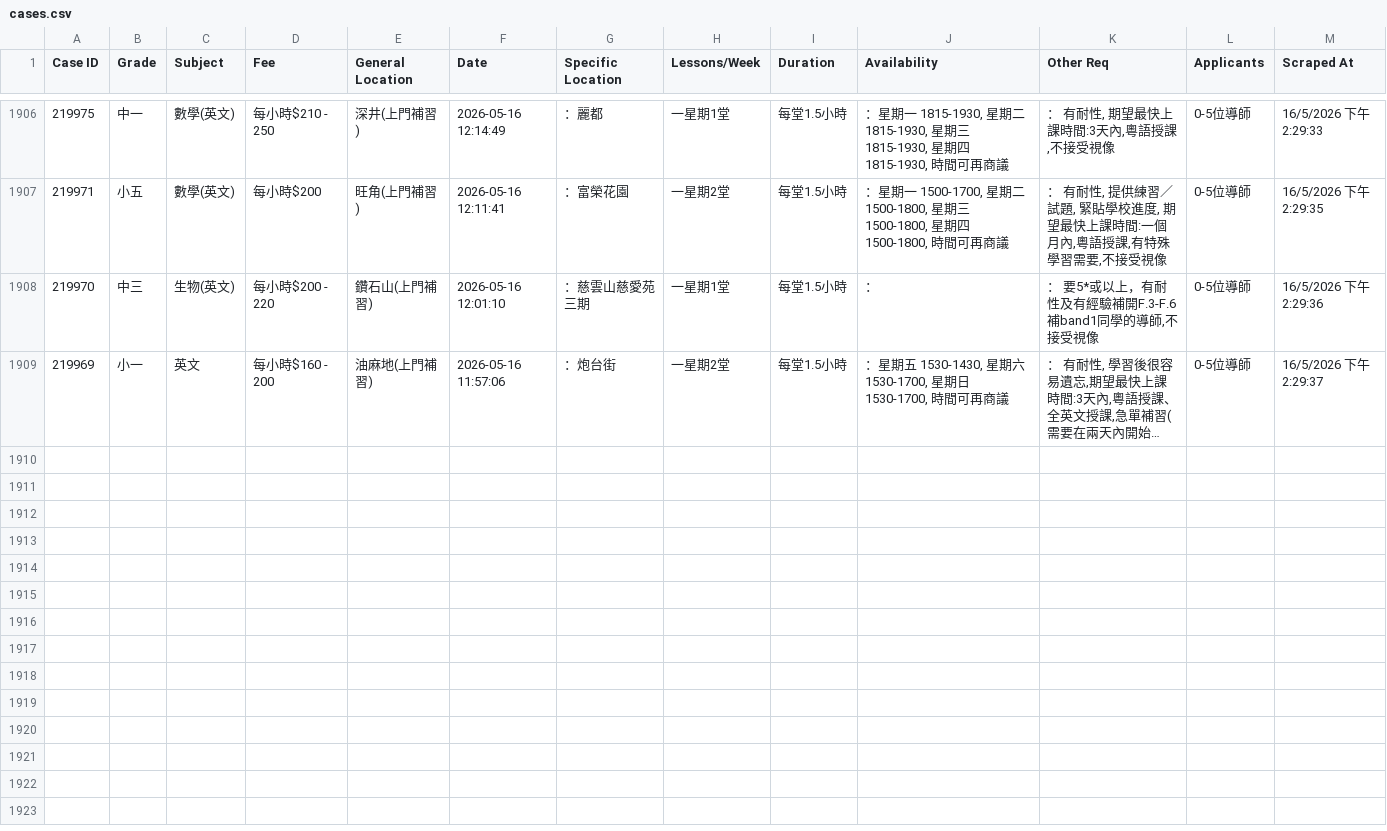
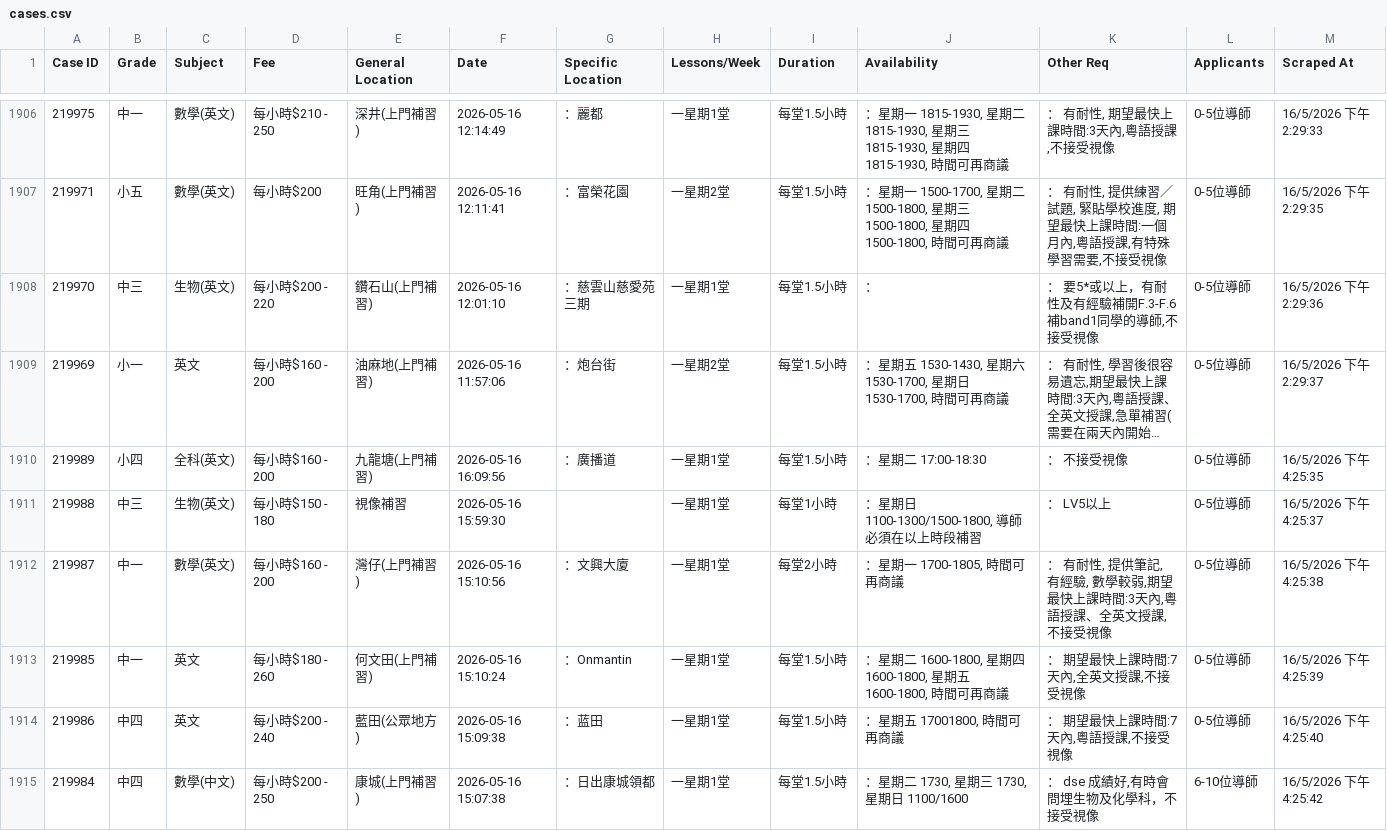
Before and after one commit to leighapollo277-coder/tutorcircle-scraper, a CSV file: cases.csv, drawn as a sheet; only a part is shown, gaps mark what is left out; long unchanged cells end in …; the diff names each change by its address in the sheet, - before the commit and + after, or states it on an @@ line.

Commit message:
Auto-update: New TutorCircle cases [skip ci]

```diff
--- a/cases.csv
+++ b/cases.csv
+row 1910: 219989 | 小四 | 全科(英文) | 每小時$160 - 200 | 九龍塘(上門補習) | 2026-05-16 16:09:56 | ：廣播道 | 一星期1堂 | 每堂1.5小時 | ：星期二 17:00-18:30 | ： 不接受視像 | 0-5位導師 | 16/5/2026 下午4:25:35
+row 1911: 219988 | 中三 | 生物(英文) | 每小時$150 - 180 | 視像補習 | 2026-05-16 15:59:30 |  | 一星期1堂 | 每堂1小時 | ：星期日 1100-1300/1500-1800, 導師必須在以上時段補習 | ： LV5以上 | 0-5位導師 | 16/5/2026 下午4:25:37
+row 1912: 219987 | 中一 | 數學(英文) | 每小時$160 - 200 | 灣仔(上門補習) | 2026-05-16 15:10:56 | ：文興大廈 | 一星期1堂 | 每堂2小時 | ：星期一 1700-1805, 時間可再商議 | ： 有耐性, 提供筆記, 有經驗, 數學較弱,期望最快上課時間:3天內,粵語授課、全英文授課,不接受視像 | 0-5位導師 | 16/5/2026 下午4:25:38
+row 1913: 219985 | 中一 | 英文 | 每小時$180 - 260 | 何文田(上門補習) | 2026-05-16 15:10:24 | ：Onmantin | 一星期1堂 | 每堂1.5小時 | ：星期二 1600-1800, 星期四 1600-1800, 星期五 1600-1800, 時間可再商議 | ： 期望最快上課時間:7天內,全英文授課,不接受視像 | 0-5位導師 | 16/5/2026 下午4:25:39
+row 1914: 219986 | 中四 | 英文 | 每小時$200 - 240 | 藍田(公眾地方) | 2026-05-16 15:09:38 | ：蓝田 | 一星期1堂 | 每堂1.5小時 | ：星期五 17001800, 時間可再商議 | ： 期望最快上課時間:7天內,粵語授課,不接受視像 | 0-5位導師 | 16/5/2026 下午4:25:40
+row 1915: 219984 | 中四 | 數學(中文) | 每小時$200 - 250 | 康城(上門補習) | 2026-05-16 15:07:38 | ：日出康城領都 | 一星期1堂 | 每堂1.5小時 | ：星期二 1730, 星期三 1730, 星期日 1100/1600 | ： dse 成績好,有時會問埋生物及化學科，不接受視像 | 6-10位導師 | 16/5/2026 下午4:25:42
```
